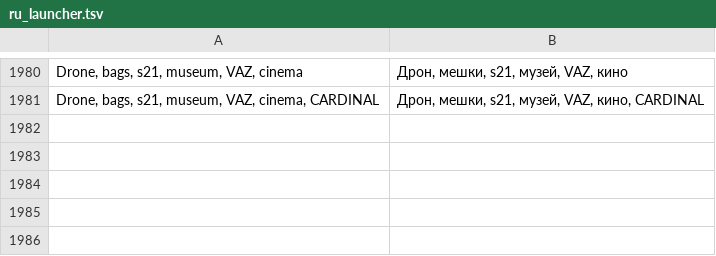
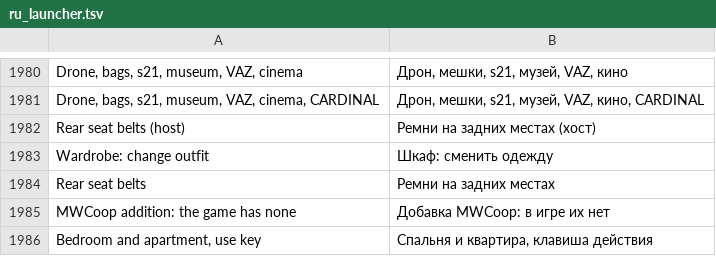
Before and after one commit to Parricidium/MWCoop, a TSV file: run/ru/ru_launcher.tsv, drawn as a sheet; only a part is shown, gaps mark what is left out; the diff names each change by its address in the sheet, - before the commit and + after, or states it on an @@ line.

```diff
--- a/run/ru/ru_launcher.tsv
+++ b/run/ru/ru_launcher.tsv
+row 1982: Rear seat belts (host) | Ремни на задних местах (хост)
+row 1983: Wardrobe: change outfit | Шкаф: сменить одежду
+row 1984: Rear seat belts | Ремни на задних местах
+row 1985: MWCoop addition: the game has none | Добавка MWCoop: в игре их нет
+row 1986: Bedroom and apartment, use key | Спальня и квартира, клавиша действия
```
Also changed, not shown: run/ar/ar_launcher.tsv, 9 other files.
